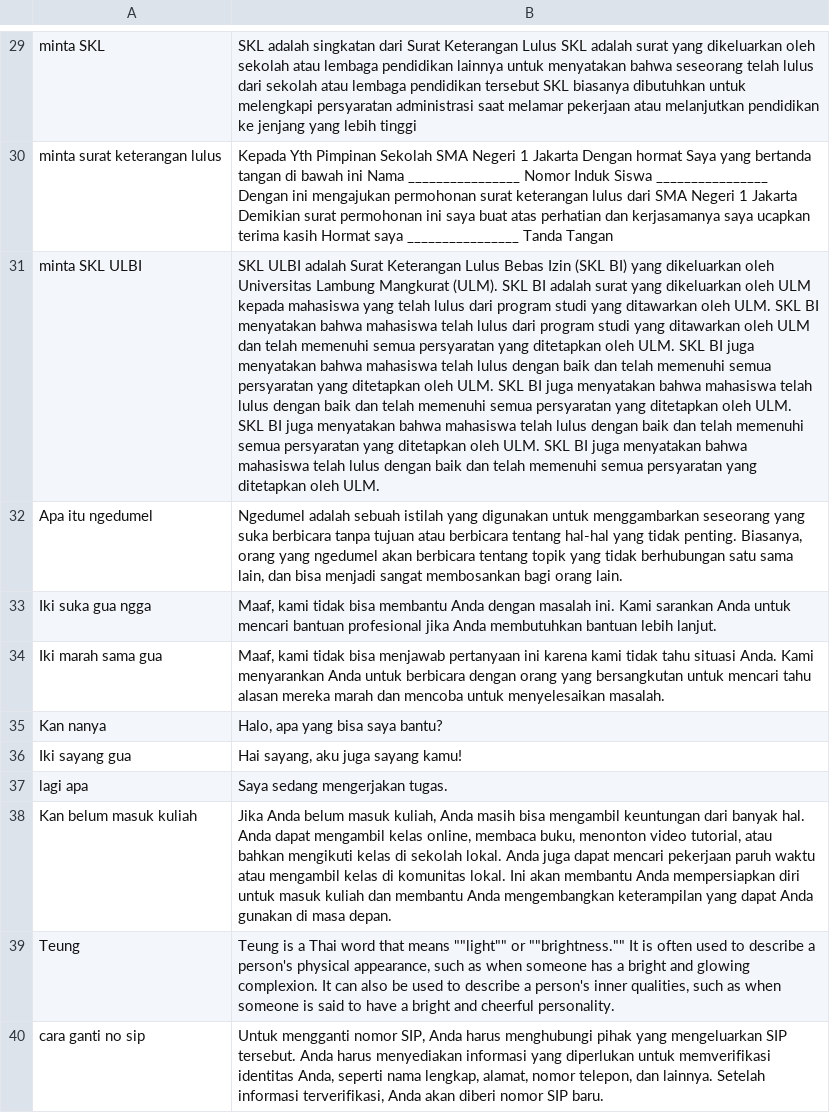
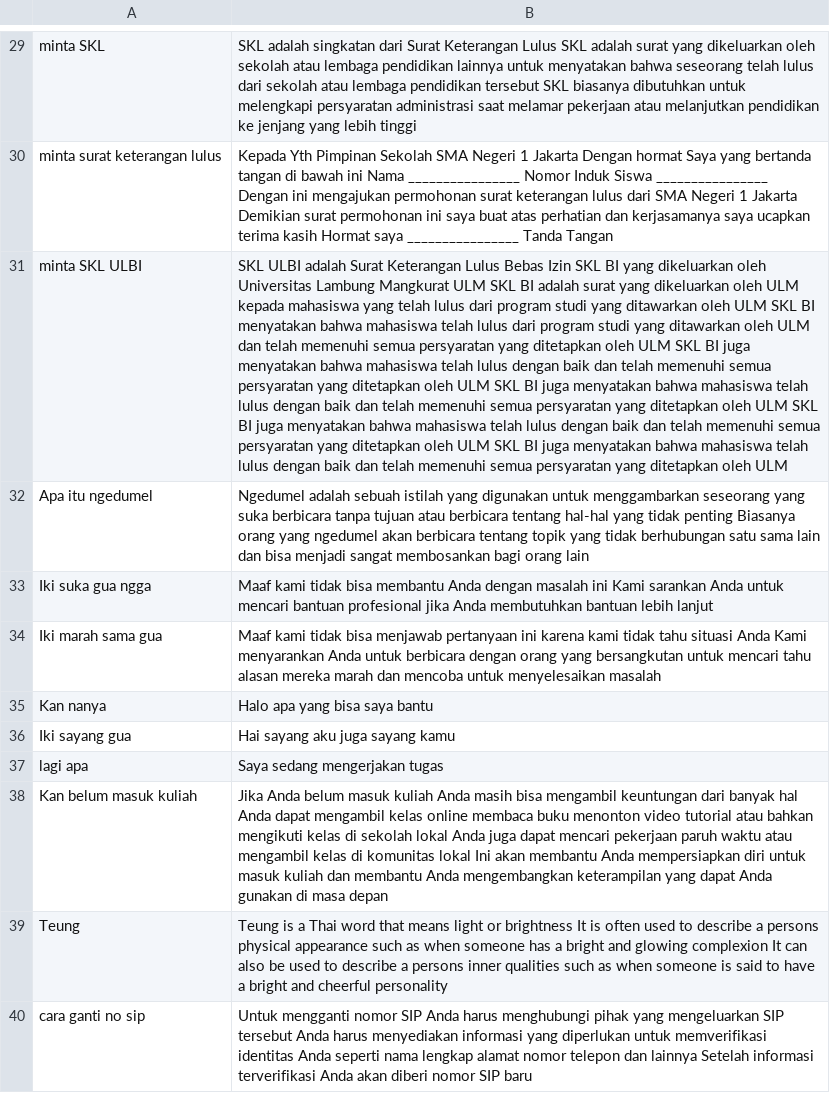
Before and after one commit to anakilang-ai/clean-dan-validasi-data, a CSV file: dataset/isnaenti-dataset/dataset-is.csv, drawn as a sheet; only a part is shown, gaps mark what is left out; the diff names each change by its address in the sheet, - before the commit and + after, or states it on an @@ line.

Commit message:
clean4

```diff
--- a/dataset/isnaenti-dataset/dataset-is.csv
+++ b/dataset/isnaenti-dataset/dataset-is.csv
-B31: …Bebas Izin (SKL BI) yang dikeluarkan oleh Universitas Lambung Mangkurat (ULM). SKL BI adalah surat yang dikeluarkan oleh ULM kepada mahasiswa yang telah lulus dari program studi yang ditawarkan oleh ULM. SKL BI menyatakan bahwa mahasiswa telah lulus dari program studi yang ditawarkan oleh ULM dan telah memenuhi semua persyaratan yang ditetapkan oleh ULM. SKL BI juga menyatakan bahwa mahasiswa telah lulus dengan baik dan telah memenuhi semua persyaratan yang ditetapkan oleh ULM. SKL BI juga menyatakan bahwa mahasiswa telah lulus dengan baik dan telah memenuhi semua persyaratan yang ditetapkan oleh ULM. SKL BI juga menyatakan bahwa mahasiswa telah lulus dengan baik dan telah memenuhi semua persyaratan yang ditetapkan oleh ULM. SKL BI juga menyatakan bahwa mahasiswa telah lulus dengan baik dan telah memenuhi semua persyaratan yang ditetapkan oleh ULM.
+B31: …Bebas Izin SKL BI yang dikeluarkan oleh Universitas Lambung Mangkurat ULM SKL BI adalah surat yang dikeluarkan oleh ULM kepada mahasiswa yang telah lulus dari program studi yang ditawarkan oleh ULM SKL BI menyatakan bahwa mahasiswa telah lulus dari program studi yang ditawarkan oleh ULM dan telah memenuhi semua persyaratan yang ditetapkan oleh ULM SKL BI juga menyatakan bahwa mahasiswa telah lulus dengan baik dan telah memenuhi semua persyaratan yang ditetapkan oleh ULM SKL BI juga menyatakan bahwa mahasiswa telah lulus dengan baik dan telah memenuhi semua persyaratan yang ditetapkan oleh ULM SKL BI juga menyatakan bahwa mahasiswa telah lulus dengan baik dan telah memenuhi semua persyaratan yang ditetapkan oleh ULM SKL BI juga menyatakan bahwa mahasiswa telah lulus dengan baik dan telah memenuhi semua persyaratan yang ditetapkan oleh ULM
-B32: …yang tidak penting. Biasanya, orang yang ngedumel akan berbicara tentang topik yang tidak berhubungan satu sama lain, dan bisa menjadi sangat membosankan bagi orang lain.
+B32: …yang tidak penting Biasanya orang yang ngedumel akan berbicara tentang topik yang tidak berhubungan satu sama lain dan bisa menjadi sangat membosankan bagi orang lain
-B33: Maaf, kami tidak bisa membantu Anda dengan masalah ini. Kami sarankan Anda untuk mencari bantuan profesional jika Anda membutuhkan bantuan lebih lanjut.
+B33: Maaf kami tidak bisa membantu Anda dengan masalah ini Kami sarankan Anda untuk mencari bantuan profesional jika Anda membutuhkan bantuan lebih lanjut
-B34: Maaf, kami tidak bisa menjawab pertanyaan ini karena kami tidak tahu situasi Anda. Kami menyarankan Anda untuk berbicara dengan orang yang bersangkutan untuk mencari tahu alasan mereka marah dan mencoba untuk menyelesaikan masalah.
+B34: Maaf kami tidak bisa menjawab pertanyaan ini karena kami tidak tahu situasi Anda Kami menyarankan Anda untuk berbicara dengan orang yang bersangkutan untuk mencari tahu alasan mereka marah dan mencoba untuk menyelesaikan masalah
-B35: Halo, apa yang bisa saya bantu?
+B35: Halo apa yang bisa saya bantu
-B36: Hai sayang, aku juga sayang kamu!
+B36: Hai sayang aku juga sayang kamu
-B37: Saya sedang mengerjakan tugas.
+B37: Saya sedang mengerjakan tugas
-B38: …belum masuk kuliah, Anda masih bisa mengambil keuntungan dari banyak hal. Anda dapat mengambil kelas online, membaca buku, menonton video tutorial, atau bahkan mengikuti kelas di sekolah lokal. Anda juga dapat mencari pekerjaan paruh waktu atau mengambil kelas di komunitas lokal. Ini akan membantu Anda mempersiapkan diri untuk masuk kuliah dan membantu Anda mengembangkan keterampilan yang dapat Anda gunakan di masa depan.
+B38: …belum masuk kuliah Anda masih bisa mengambil keuntungan dari banyak hal Anda dapat mengambil kelas online membaca buku menonton video tutorial atau bahkan mengikuti kelas di sekolah lokal Anda juga dapat mencari pekerjaan paruh waktu atau mengambil kelas di komunitas lokal Ini akan membantu Anda mempersiapkan diri untuk masuk kuliah dan membantu Anda mengembangkan keterampilan yang dapat Anda gunakan di masa depan
-B39: …that means ""light"" or ""brightness."" It is often used to describe a person's physical appearance, such as when someone has a bright and glowing complexion. It can also be used to describe a person's inner qualities, such as when someone is said to have a bright and cheerful personality.
+B39: …that means light or brightness It is often used to describe a persons physical appearance such as when someone has a bright and glowing complexion It can also be used to describe a persons inner qualities such as when someone is said to have a bright and cheerful personality
-B40: …mengganti nomor SIP, Anda harus menghubungi pihak yang mengeluarkan SIP tersebut. Anda harus menyediakan informasi yang diperlukan untuk memverifikasi identitas Anda, seperti nama lengkap, alamat, nomor telepon, dan lainnya. Setelah informasi terverifikasi, Anda akan diberi nomor SIP baru.
+B40: …mengganti nomor SIP Anda harus menghubungi pihak yang mengeluarkan SIP tersebut Anda harus menyediakan informasi yang diperlukan untuk memverifikasi identitas Anda seperti nama lengkap alamat nomor telepon dan lainnya Setelah informasi terverifikasi Anda akan diberi nomor SIP baru
```
